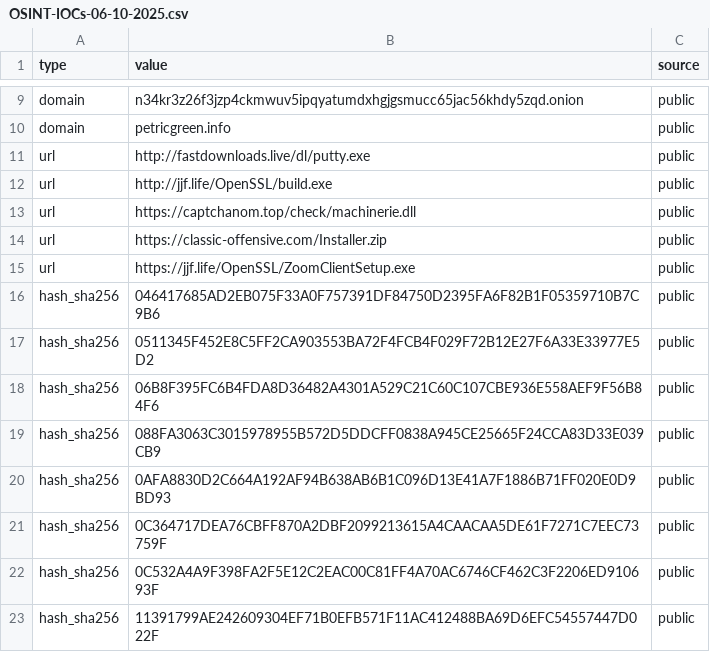
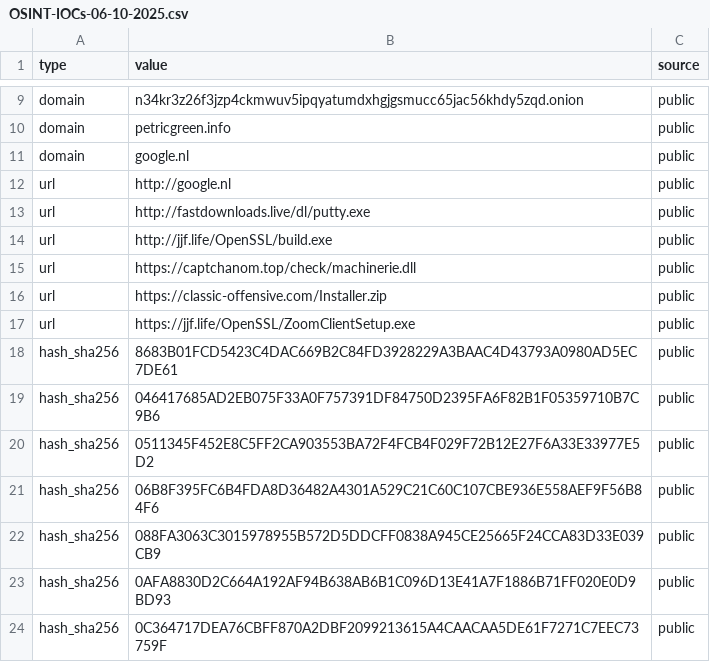
Before and after one commit to HB-CYBERSEC/IOCs, a CSV file: OSINT-IOCs-06-10-2025.csv, drawn as a sheet; only a part is shown, gaps mark what is left out; the shorter side is filled out with more unchanged rows.

Commit message:
Update OSINT-IOCs-06-10-2025.csv
+test

```diff
--- a/OSINT-IOCs-06-10-2025.csv
+++ b/OSINT-IOCs-06-10-2025.csv
@@ -10,2 +10,4 @@
 "domain","petricgreen.info","public"
+"domain","google.nl","public"
+"url","http://google.nl","public"
 "url","http://fastdownloads.live/dl/putty.exe","public"
@@ -15,2 +17,3 @@
 "url","https://jjf.life/OpenSSL/ZoomClientSetup.exe","public"
+"hash_sha256","8683B01FCD5423C4DAC669B2C84FD3928229A3BAAC4D43793A0980AD5EC7DE61","public"
 "hash_sha256","046417685AD2EB075F33A0F757391DF84750D2395FA6F82B1F05359710B7C9B6","public"
```
